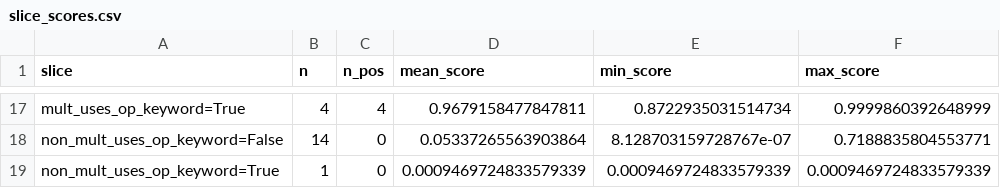
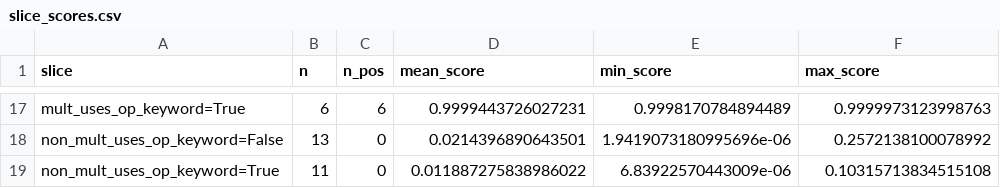
Before and after one commit to PR0VIDENCE/emergent_probe_evasion, a CSV file: data/concepts/multiplication_pilot/probes_v1/slice_scores.csv, drawn as a sheet; only a part is shown, gaps mark what is left out; the diff covers the shown part only; the diff names each change by its address in the sheet, - before the commit and + after, or states it on an @@ line.

```diff
--- a/data/concepts/multiplication_pilot/probes_v1/slice_scores.csv
+++ b/data/concepts/multiplication_pilot/probes_v1/slice_scores.csv
-B17 (n): 4
+B17 (n): 6
-C17 (n_pos): 4
+C17 (n_pos): 6
-D17 (mean_score): 0.9679158477847811
+D17 (mean_score): 0.9999443726027231
-E17 (min_score): 0.8722935031514734
+E17 (min_score): 0.9998170784894489
-F17 (max_score): 0.9999860392648999
+F17 (max_score): 0.9999973123998763
-B18 (n): 14
+B18 (n): 13
-D18 (mean_score): 0.05337265563903864
+D18 (mean_score): 0.0214396890643501
-E18 (min_score): 8.128703159728767e-07
+E18 (min_score): 1.9419073180995696e-06
-F18 (max_score): 0.7188835804553771
+F18 (max_score): 0.2572138100078992
-B19 (n): 1
+B19 (n): 11
-D19 (mean_score): 0.0009469724833579339
+D19 (mean_score): 0.011887275838986022
-E19 (min_score): 0.0009469724833579339
+E19 (min_score): 6.83922570443009e-06
-F19 (max_score): 0.0009469724833579339
+F19 (max_score): 0.10315713834515108
```
Also changed, not shown: 67 edited cells elsewhere in this file, data/concepts/multiplication_pilot/probes_v1/per_pair_auroc.csv, 13 other files.
